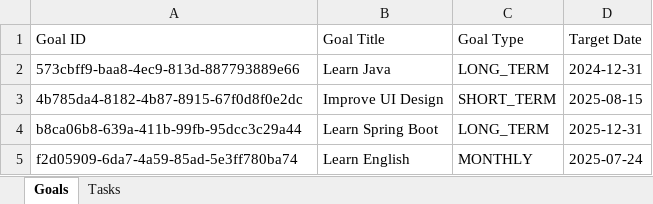
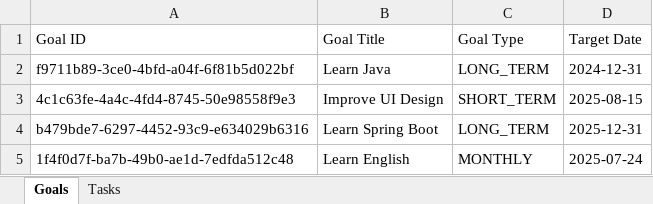
Before and after one commit to doanhuynh049/goal-tracker, an Excel workbook: data/goals_and_tasks.xlsx, sheet Goals, drawn as a sheet; values as stored, in another font and other column widths than the file's, no borders; the diff names each change by its address in the sheet, - before the commit and + after, or states it on an @@ line.

```diff
--- a/data/goals_and_tasks.xlsx (sheet Goals)
+++ b/data/goals_and_tasks.xlsx (sheet Goals)
-A2 (Goal ID): 573cbff9-baa8-4ec9-813d-887793889e66
+A2 (Goal ID): f9711b89-3ce0-4bfd-a04f-6f81b5d022bf
-A3 (Goal ID): 4b785da4-8182-4b87-8915-67f0d8f0e2dc
+A3 (Goal ID): 4c1c63fe-4a4c-4fd4-8745-50e98558f9e3
-A4 (Goal ID): b8ca06b8-639a-411b-99fb-95dcc3c29a44
+A4 (Goal ID): b479bde7-6297-4452-93c9-e634029b6316
-A5 (Goal ID): f2d05909-6da7-4a59-85ad-5e3ff780ba74
+A5 (Goal ID): 1f4f0d7f-ba7b-49b0-ae1d-7edfda512c48
```
Also changed, not shown: sheet Tasks, 1 other file.
